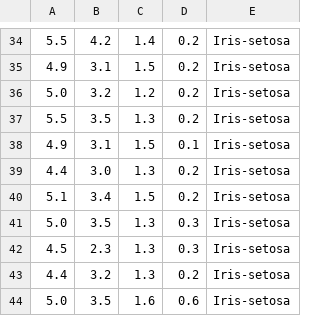
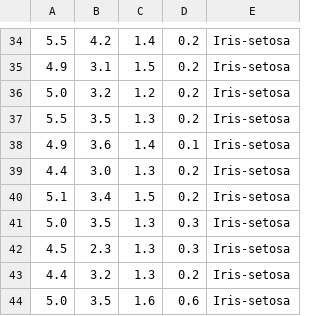
Before and after one commit to KeithWilliamsGMIT/Emerging-Technologies-Jupyter, a CSV file: data/iris.csv, drawn as a sheet; only a part is shown, gaps mark what is left out.

Commit message:
Corrected data set and and general tidy up.

```diff
--- a/data/iris.csv
+++ b/data/iris.csv
@@ -37,3 +37,3 @@
 5.5,3.5,1.3,0.2,Iris-setosa
-4.9,3.1,1.5,0.1,Iris-setosa
+4.9,3.6,1.4,0.1,Iris-setosa
 4.4,3.0,1.3,0.2,Iris-setosa
```
Also changed, not shown: 1 other file.
